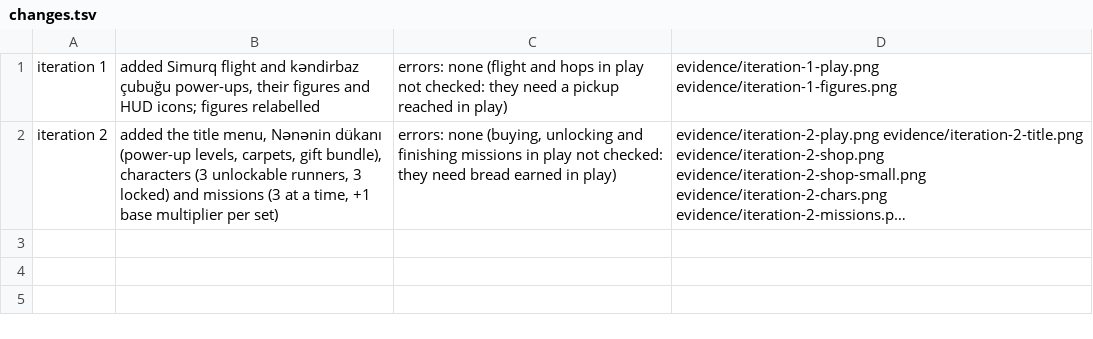
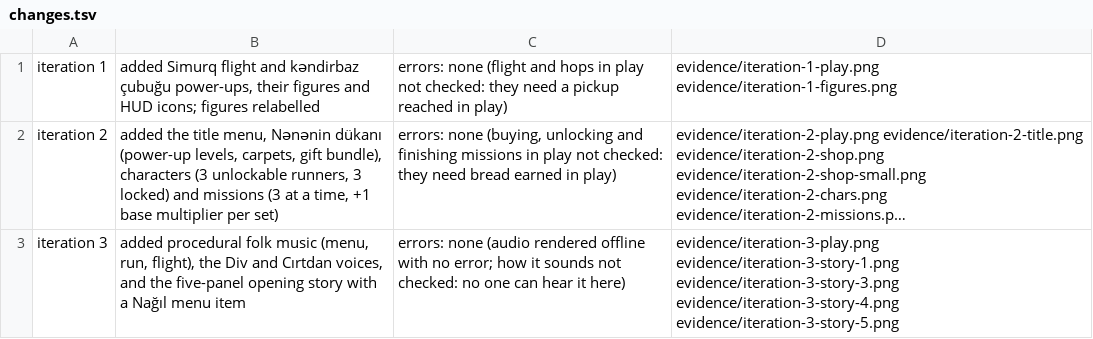
Before and after one commit to hajimammadli26/haji-games, a TSV file: prototypes/cirtdan/evidence/changes.tsv, drawn as a sheet; long unchanged cells end in …; the diff names each change by its address in the sheet, - before the commit and + after, or states it on an @@ line.

```diff
--- a/prototypes/cirtdan/evidence/changes.tsv
+++ b/prototypes/cirtdan/evidence/changes.tsv
+row 3: iteration 3 | added procedural folk music (menu, run, flight), the Div and Cırtdan voices, and the five-panel opening story with a Nağıl menu item | errors: none (audio rendered offline with no error; how it sounds not checked: no one can hear it here) | evidence/iteration-3-play.png evidence/iteration-3-story-1.png evidence/iteration-3-story-3.png evidence/iteration-3-story-4.png evidence/iteration-3-story-5.png
```
Also changed, not shown: 9 other files.
